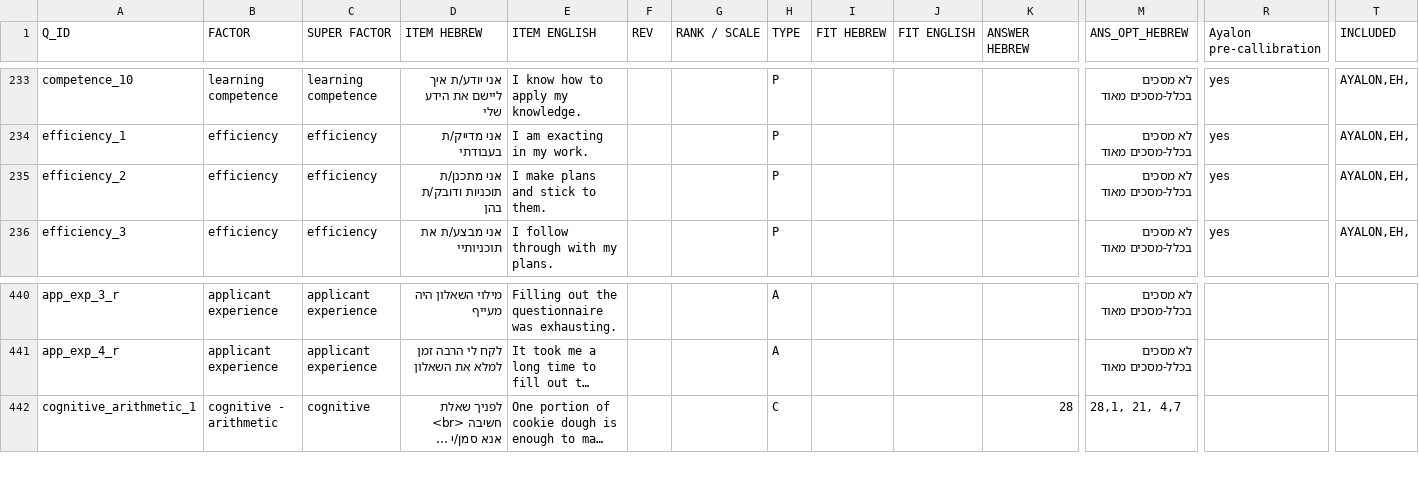
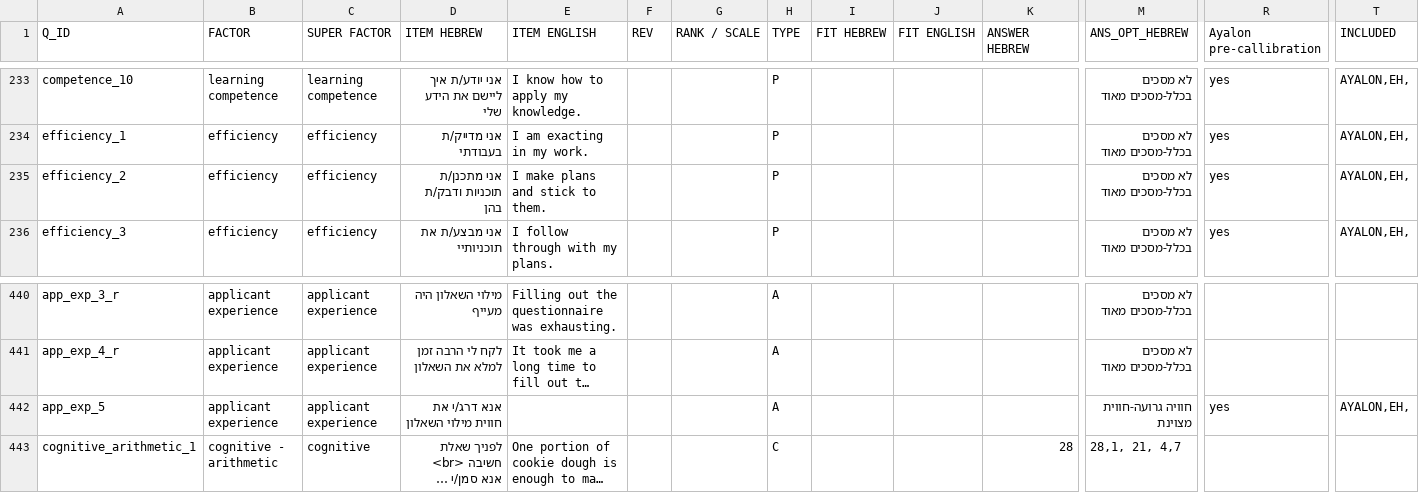
Before and after one commit to moshikT/truevault-sessionStore, a CSV file: items key.csv, drawn as a sheet; only a part is shown, gaps mark what is left out; long unchanged cells end in …; rows hold the shown columns only; the diff names each change by its address in the sheet, - before the commit and + after, or states it on an @@ line.

Commit message:
Add A questions for UX experience

```diff
--- a/items key.csv
+++ b/items key.csv
-D235 (ITEM HEBREW): אני מתכנן/ת תוכניות ודובק/ת בהן
+D235 (ITEM HEBREW): אני מתכנן/ת תוכניות ודבק/ת בהן
+row 442: app_exp_5 | applicant experience | applicant experience | אנא דרג/י את חווית מילוי השאלון |  |  |  | A |  |  |  | חוויה גרועה-חווית מצוינת | yes | AYALON,EH,
```
